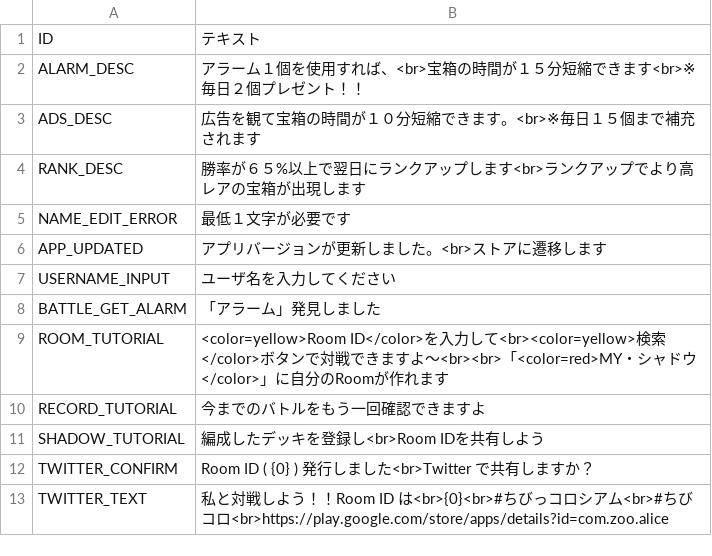
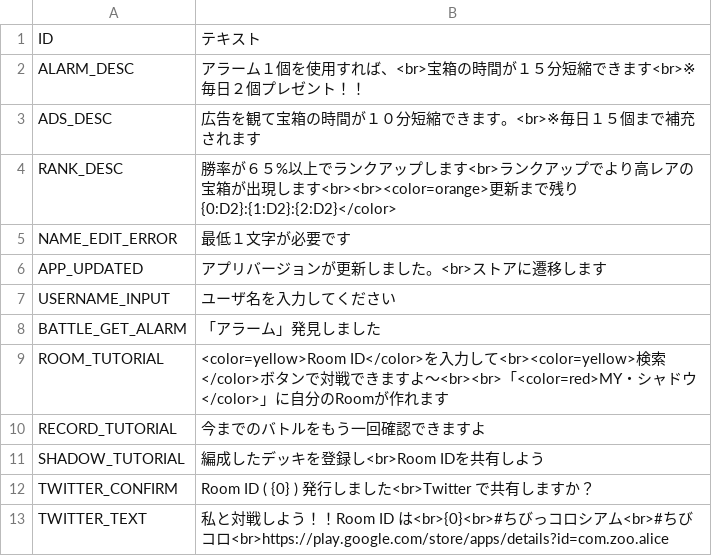
Before and after one commit to kou-yeung/Alice, a CSV file: prog/client/Alice/Assets/AddressableAssets/Entities/TextData.csv, drawn as a sheet.

```diff
--- a/prog/client/Alice/Assets/AddressableAssets/Entities/TextData.csv
+++ b/prog/client/Alice/Assets/AddressableAssets/Entities/TextData.csv
@@ -3,3 +3,3 @@ ALARM_DESC,アラーム１個を使用すれば、<br>宝箱の時間が１５
 ADS_DESC,広告を観て宝箱の時間が１０分短縮できます。<br>※毎日１５個まで補充されます,
-RANK_DESC,勝率が６５%以上で翌日にランクアップします<br>ランクアップでより高レアの宝箱が出現します,
+RANK_DESC,勝率が６５%以上でランクアップします<br>ランクアップでより高レアの宝箱が出現します<br><br><color=orange>更新まで残り {0:D2}:{1:D2}:{2:D2}</color>,
 NAME_EDIT_ERROR,最低１文字が必要です,
```
Also changed, not shown: resources/masterdata/cl/TextData.csv, 7 other files.
